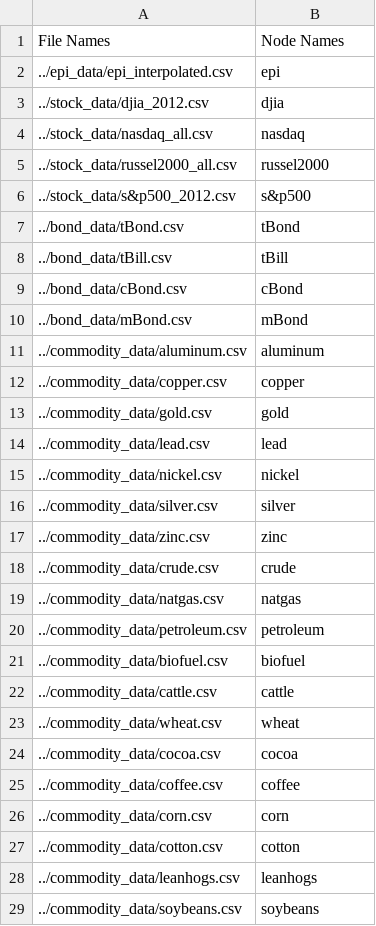
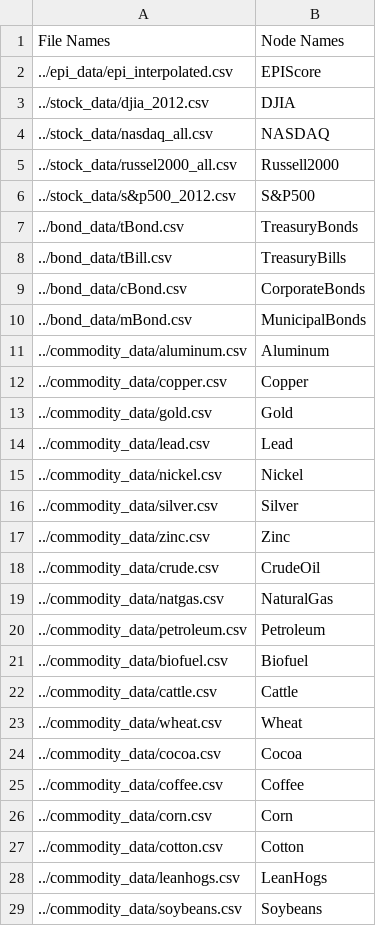
Before and after one commit to rohe5584/correlation-network-analysis, a CSV file: data_lists/testdata1.csv, drawn as a sheet; only a part is shown; the diff covers the shown part only.

```diff
--- a/data_lists/testdata1.csv
+++ b/data_lists/testdata1.csv
@@ -1,29 +1,29 @@
 File Names,Node Names
-../epi_data/epi_interpolated.csv,epi
-../stock_data/djia_2012.csv,djia
-../stock_data/nasdaq_all.csv,nasdaq
-../stock_data/russel2000_all.csv,russel2000
-../stock_data/s&p500_2012.csv,s&p500
-../bond_data/tBond.csv,tBond
-../bond_data/tBill.csv,tBill
-../bond_data/cBond.csv,cBond
-../bond_data/mBond.csv,mBond
-../commodity_data/aluminum.csv,aluminum
-../commodity_data/copper.csv,copper
-../commodity_data/gold.csv,gold
-../commodity_data/lead.csv,lead
-../commodity_data/nickel.csv,nickel
-../commodity_data/silver.csv,silver
-../commodity_data/zinc.csv,zinc
-../commodity_data/crude.csv,crude
-../commodity_data/natgas.csv,natgas
-../commodity_data/petroleum.csv,petroleum
-../commodity_data/biofuel.csv,biofuel
-../commodity_data/cattle.csv,cattle
-../commodity_data/wheat.csv,wheat
-../commodity_data/cocoa.csv,cocoa
-../commodity_data/coffee.csv,coffee
-../commodity_data/corn.csv,corn
-../commodity_data/cotton.csv,cotton
-../commodity_data/leanhogs.csv,leanhogs
-../commodity_data/soybeans.csv,soybeans
+../epi_data/epi_interpolated.csv,EPIScore
+../stock_data/djia_2012.csv,DJIA
+../stock_data/nasdaq_all.csv,NASDAQ
+../stock_data/russel2000_all.csv,Russell2000
+../stock_data/s&p500_2012.csv,S&P500
+../bond_data/tBond.csv,TreasuryBonds
+../bond_data/tBill.csv,TreasuryBills
+../bond_data/cBond.csv,CorporateBonds
+../bond_data/mBond.csv,MunicipalBonds
+../commodity_data/aluminum.csv,Aluminum
+../commodity_data/copper.csv,Copper
+../commodity_data/gold.csv,Gold
+../commodity_data/lead.csv,Lead
+../commodity_data/nickel.csv,Nickel
+../commodity_data/silver.csv,Silver
+../commodity_data/zinc.csv,Zinc
+../commodity_data/crude.csv,CrudeOil
+../commodity_data/natgas.csv,NaturalGas
+../commodity_data/petroleum.csv,Petroleum
+../commodity_data/biofuel.csv,Biofuel
+../commodity_data/cattle.csv,Cattle
+../commodity_data/wheat.csv,Wheat
+../commodity_data/cocoa.csv,Cocoa
+../commodity_data/coffee.csv,Coffee
+../commodity_data/corn.csv,Corn
+../commodity_data/cotton.csv,Cotton
+../commodity_data/leanhogs.csv,LeanHogs
+../commodity_data/soybeans.csv,Soybeans
```
Also changed, not shown: 1 edited cell elsewhere in this file, 15 other files.
